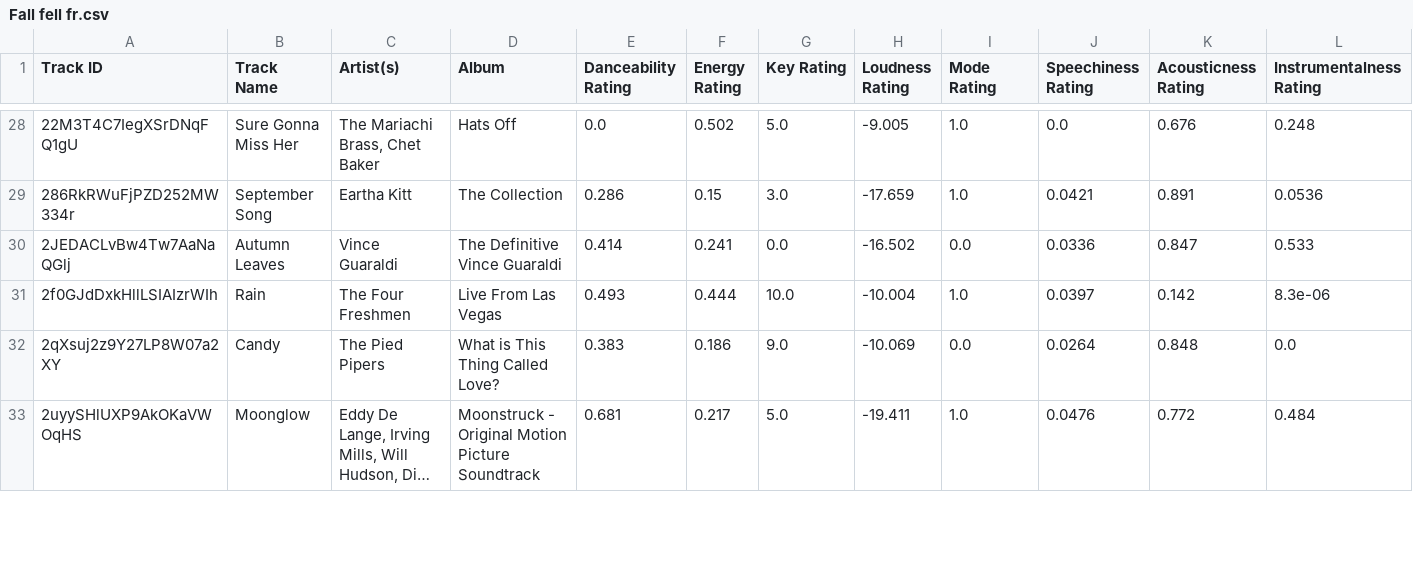
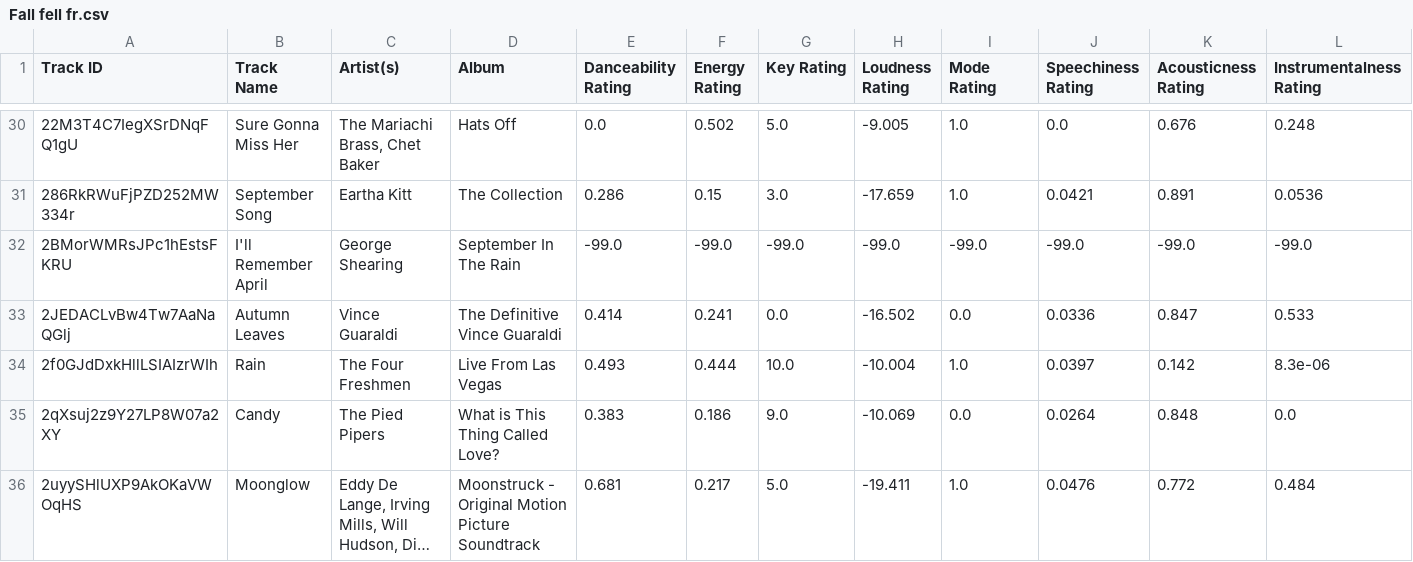
Before and after one commit to seamusmcn/seamusmcn.github.io, a CSV file: S_playlists/Fall fell fr.csv, drawn as a sheet; only a part is shown, gaps mark what is left out; long unchanged cells end in …; rows hold the shown columns only; the diff covers the shown part only; the diff names each change by its address in the sheet, - before the commit and + after, or states it on an @@ line.

```diff
--- a/S_playlists/Fall fell fr.csv
+++ b/S_playlists/Fall fell fr.csv
+row 32: 2BMorWMRsJPc1hEstsFKRU | I'll Remember April | George Shearing | September In The Rain | -99.0 | -99.0 | -99.0 | -99.0 | -99.0 | -99.0 | -99.0 | -99.0
```
Also changed, not shown: 4 added rows elsewhere in this file, S_playlists/Giddeyup.csv, S_playlists/Rumblin Tumblin Rollllllin ROCK!.csv.
